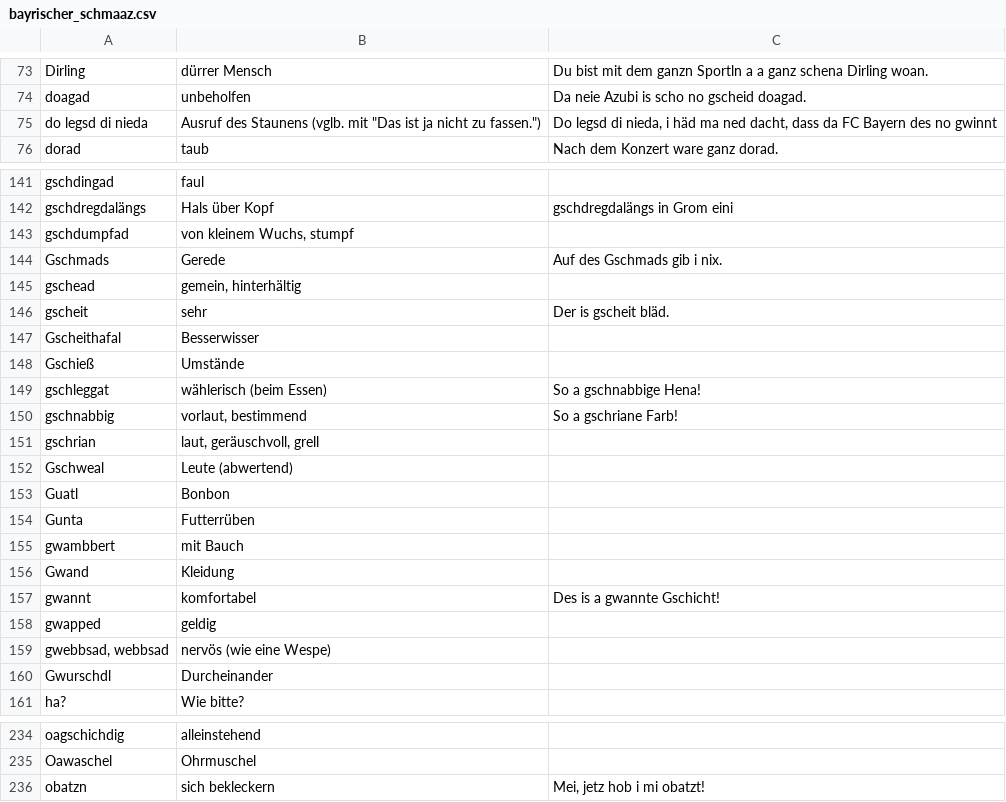
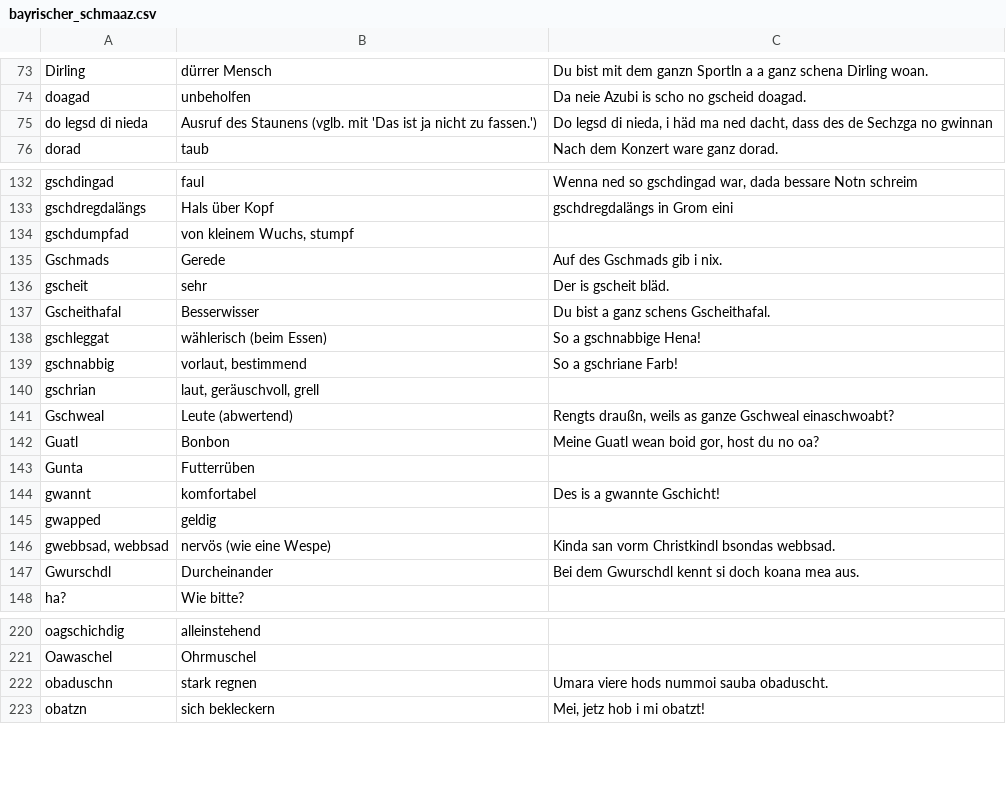
Before and after one commit to anetz89/bayrischer_schmaaz, a CSV file: bayrischer_schmaaz.csv, drawn as a sheet; only a part is shown, gaps mark what is left out; removed rows and columns are numbered as before the commit, all else as after; the diff covers the shown part only; the diff names each change by its address in the sheet, - before the commit and + after, or states it on an @@ line.

```diff
--- a/bayrischer_schmaaz.csv
+++ b/bayrischer_schmaaz.csv
-B75: …(vglb. mit "Das ist ja nicht zu fassen.")
+B75: …(vglb. mit 'Das ist ja nicht zu fassen.')
-C75: …dacht, dass da FC Bayern des no gwinnt
+C75: …dacht, dass des de Sechzga no gwinnan
-C132: (empty)
+C132: Wenna ned so gschdingad war, dada bessare Notn schreim
-row 145: gschead | gemein, hinterhältig
-C137: (empty)
+C137: Du bist a ganz schens Gscheithafal.
-row 148: Gschieß | Umstände
-C141: (empty)
+C141: Rengts draußn, weils as ganze Gschweal einaschwoabt?
-C142: (empty)
+C142: Meine Guatl wean boid gor, host du no oa?
-row 155: gwambbert | mit Bauch
-row 156: Gwand | Kleidung
-C146: (empty)
+C146: Kinda san vorm Christkindl bsondas webbsad.
-C147: (empty)
+C147: Bei dem Gwurschdl kennt si doch koana mea aus.
+row 222: obaduschn | stark regnen | Umara viere hods nummoi sauba obaduscht.
```
Also changed, not shown: 3 added rows, 13 removed rows and 39 edited cells elsewhere in this file.
